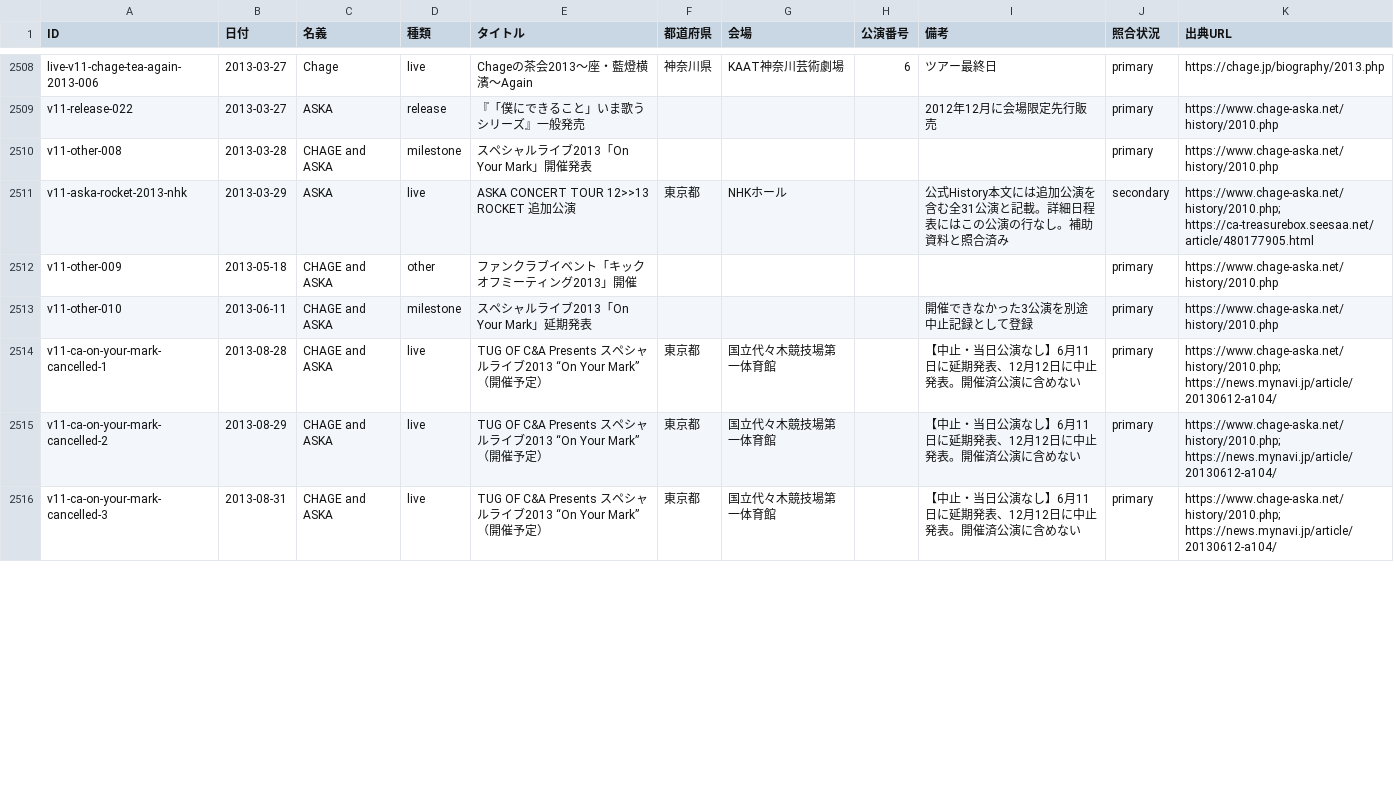
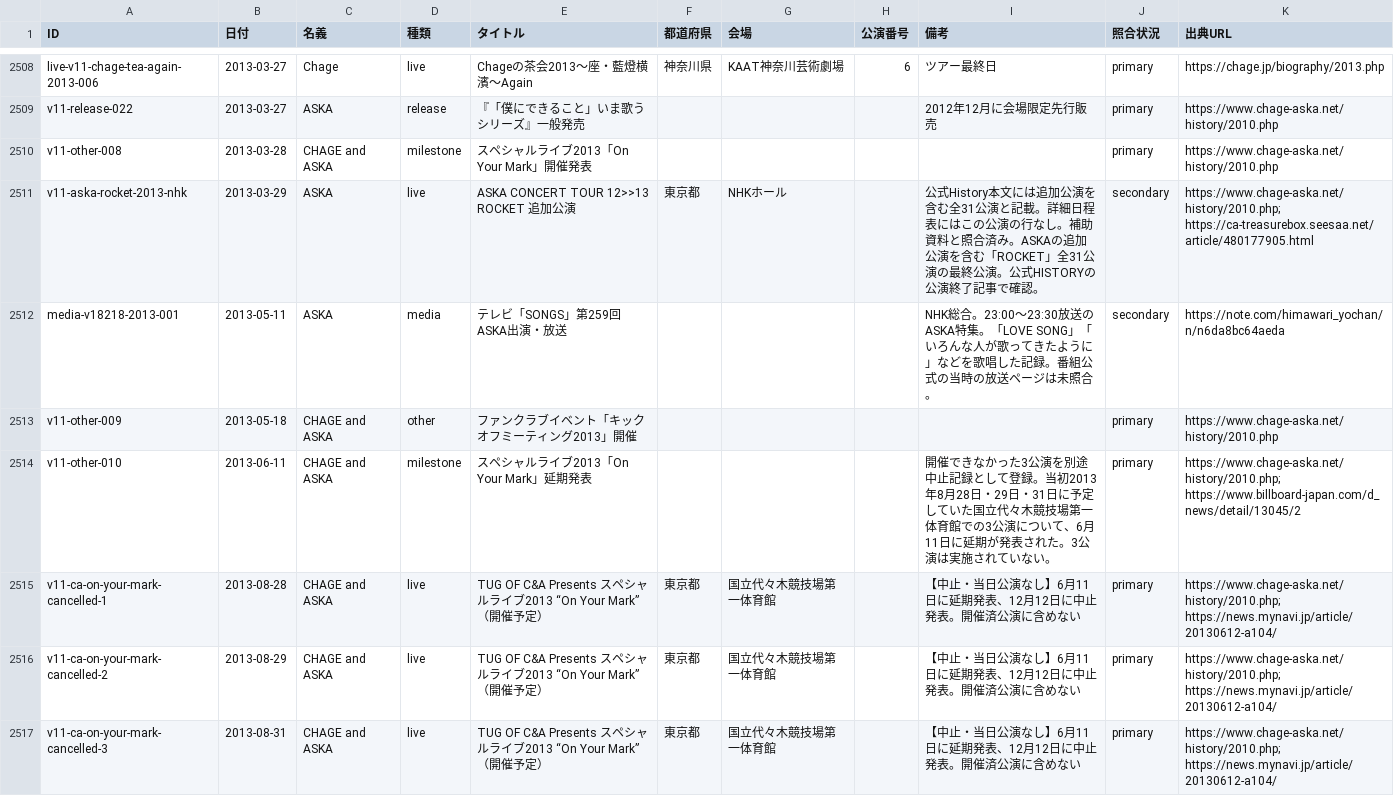
Before and after one commit to Maximum0303/ca-on-this-day, a CSV file: data/events.csv, drawn as a sheet; only a part is shown, gaps mark what is left out; the diff covers the shown part only.

```diff
--- a/data/events.csv
+++ b/data/events.csv
@@ -2510,5 +2510,6 @@ v11-release-022,2013-03-27,ASKA,release,『「僕にできること」いま歌
 v11-other-008,2013-03-28,CHAGE and ASKA,milestone,スペシャルライブ2013「On Your Mark」開催発表,,,,,primary,https://www.chage-aska.net/history/2010.php
-v11-aska-rocket-2013-nhk,2013-03-29,ASKA,live,ASKA CONCERT TOUR 12>>13 ROCKET 追加公演,東京都,NHKホール,,公式History本文には追加公演を含む全31公演と記載。詳細日程表にはこの公演の行なし。補助資料と照合済み,secondary,https://www.chage-aska.net/history/2010.php; https://ca-treasurebox.seesaa.net/article/480177905.html
+v11-aska-rocket-2013-nhk,2013-03-29,ASKA,live,ASKA CONCERT TOUR 12>>13 ROCKET 追加公演,東京都,NHKホール,,公式History本文には追加公演を含む全31公演と記載。詳細日程表にはこの公演の行なし。補助資料と照合済み。ASKAの追加公演を含む「ROCKET」全31公演の最終公演。公式HISTORYの公演終了記事で確認。,secondary,https://www.chage-aska.net/history/2010.php; https://ca-treasurebox.seesaa.net/article/480177905.html
+media-v18218-2013-001,2013-05-11,ASKA,media,テレビ「SONGS」第259回 ASKA出演・放送,,,,NHK総合。23:00〜23:30放送のASKA特集。「LOVE SONG」「いろんな人が歌ってきたように」などを歌唱した記録。番組公式の当時の放送ページは未照合。,secondary,https://note.com/himawari_yochan/n/n6da8bc64aeda
 v11-other-009,2013-05-18,CHAGE and ASKA,other,ファンクラブイベント「キックオフミーティング2013」開催,,,,,primary,https://www.chage-aska.net/history/2010.php
-v11-other-010,2013-06-11,CHAGE and ASKA,milestone,スペシャルライブ2013「On Your Mark」延期発表,,,,開催できなかった3公演を別途中止記録として登録,primary,https://www.chage-aska.net/history/2010.php
+v11-other-010,2013-06-11,CHAGE and ASKA,milestone,スペシャルライブ2013「On Your Mark」延期発表,,,,開催できなかった3公演を別途中止記録として登録。当初2013年8月28日・29日・31日に予定していた国立代々木競技場第一体育館での3公演について、6月11日に延期が発表された。3公演は実施されていない。,primary,https://www.chage-aska.net/history/2010.php; https://www.billboard-japan.com/d_news/detail/13045/2
 v11-ca-on-your-mark-cancelled-1,2013-08-28,CHAGE and ASKA,live,TUG OF C&A Presents スペシャルライブ2013 “On Your Mark”（開催予定）,東京都,国立代々木競技場第一体育館,,【中止・当日公演なし】6月11日に延期発表、12月12日に中止発表。開催済公演に含めない,primary,https://www.chage-aska.net/history/2010.php; https://news.mynavi.jp/article/20130612-a104/
```
Also changed, not shown: 14 edited cells elsewhere in this file, 2 other files.
